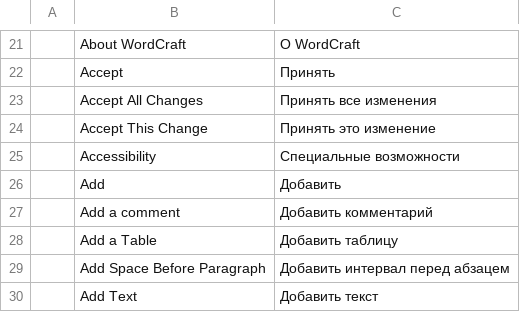
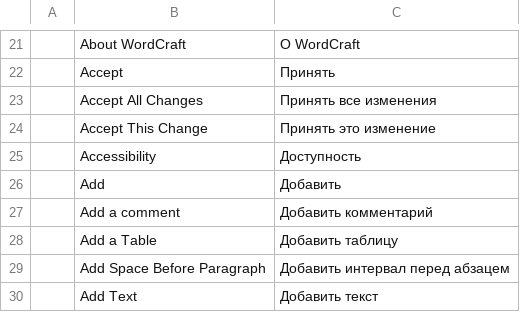
Before and after one commit to Hafij-BGE/software, a TSV file: crates/ui-egui/src/i18n/ru.tsv, drawn as a sheet; only a part is shown, gaps mark what is left out.

```diff
--- a/crates/ui-egui/src/i18n/ru.tsv
+++ b/crates/ui-egui/src/i18n/ru.tsv
@@ -24,3 +24,3 @@
 	Accept This Change	Принять это изменение
-	Accessibility	Специальные возможности
+	Accessibility	Доступность
 	Add	Добавить
```
Also changed, not shown: 8 other files.
